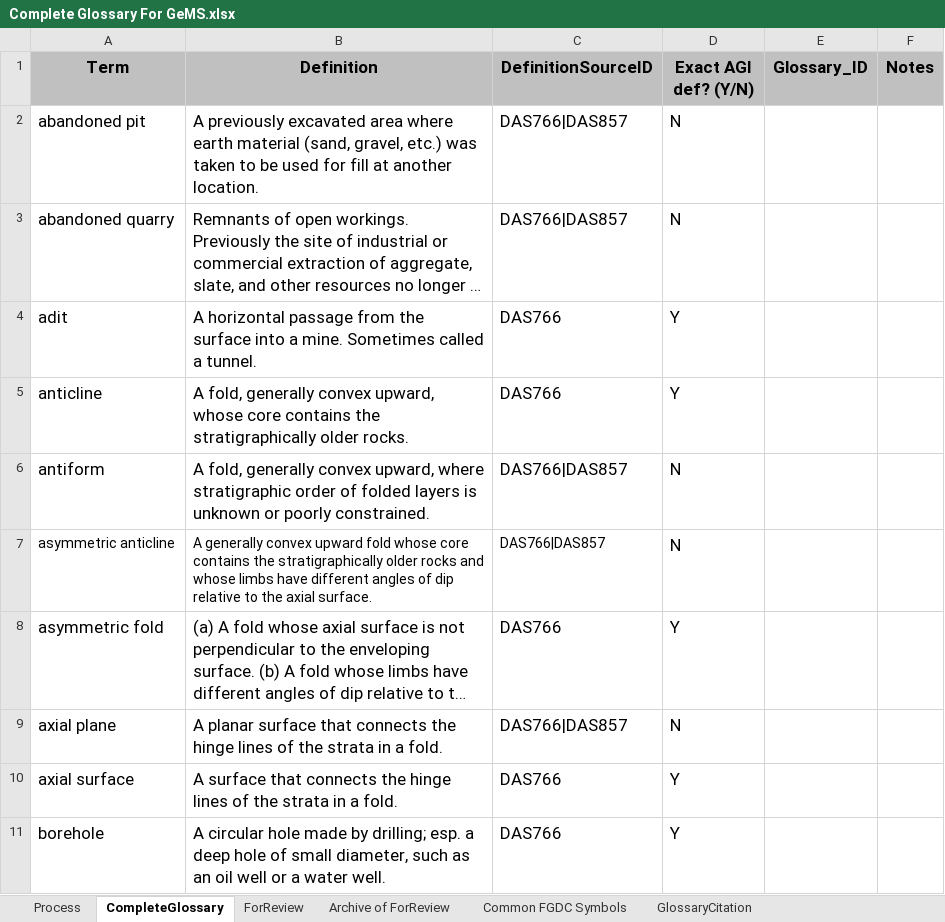
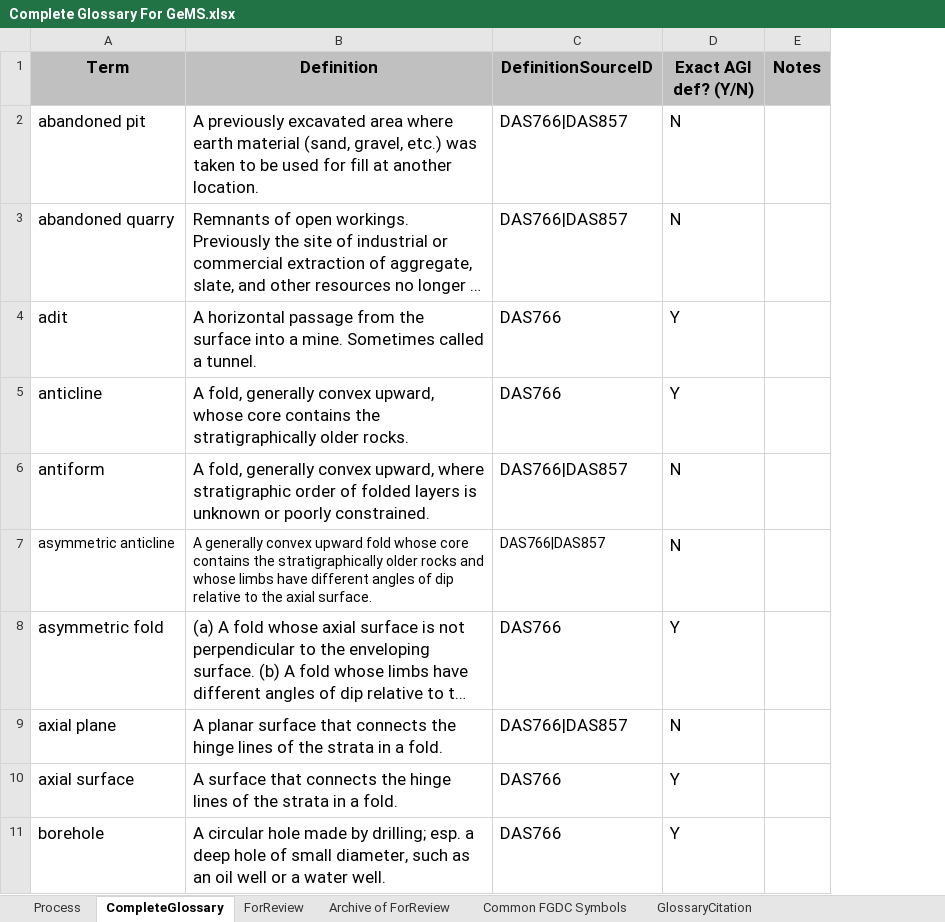
Before and after one commit to VA-DOE-GMR/gems-tools-pro, an Excel workbook: Scripts/GMR/Complete Glossary For GeMS.xlsx, sheet CompleteGlossary, drawn as a sheet; only a part is shown; long unchanged cells end in …; values as stored, in another font and other column widths than the file's, no borders; removed rows and columns are numbered as before the commit, all else as after; the diff covers the shown part only; the diff names each change by its address in the sheet, - before the commit and + after, or states it on an @@ line.

Commit message:
Update Glossary

```diff
--- a/Scripts/GMR/Complete Glossary For GeMS.xlsx (sheet CompleteGlossary)
+++ b/Scripts/GMR/Complete Glossary For GeMS.xlsx (sheet CompleteGlossary)
-column E (Glossary_ID), empty
```
Also changed, not shown: 3 added rows, 1 moved row and 1 edited cell elsewhere in this sheet, sheet Archive of ForReview, sheet ForReview.
